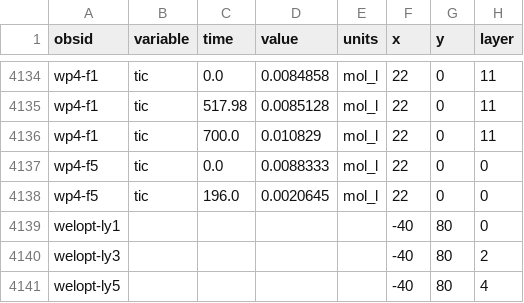
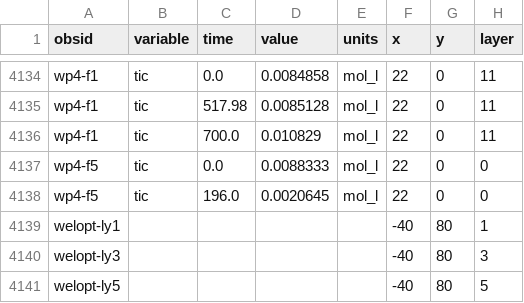
Before and after one commit to p-ortega/rtm-tutorial, a CSV file: data/obs_chem_cleaned.csv, drawn as a sheet; only a part is shown, gaps mark what is left out.

Commit message:
add wellopt pumping multipliers as decision variables and peak sulfate forecasts, thin PEST observations to sample times plus weekly, and put the wellopt observations in the pumped layers

```diff
--- a/data/obs_chem_cleaned.csv
+++ b/data/obs_chem_cleaned.csv
@@ -4138,4 +4138,4 @@ wp4-f5,tic,0.0,0.0088333,mol_l,22,0,0
 wp4-f5,tic,196.0,0.0020645,mol_l,22,0,0
-welopt-ly1,,,,,-40,80,0
-welopt-ly3,,,,,-40,80,2
-welopt-ly5,,,,,-40,80,4
+welopt-ly1,,,,,-40,80,1
+welopt-ly3,,,,,-40,80,3
+welopt-ly5,,,,,-40,80,5
```
Also changed, not shown: 2 other files.
